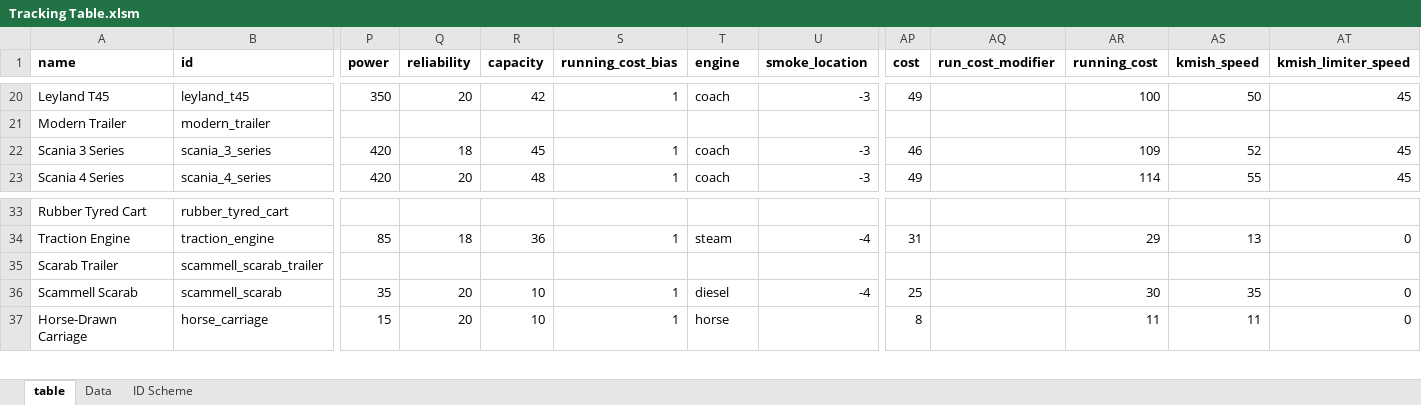
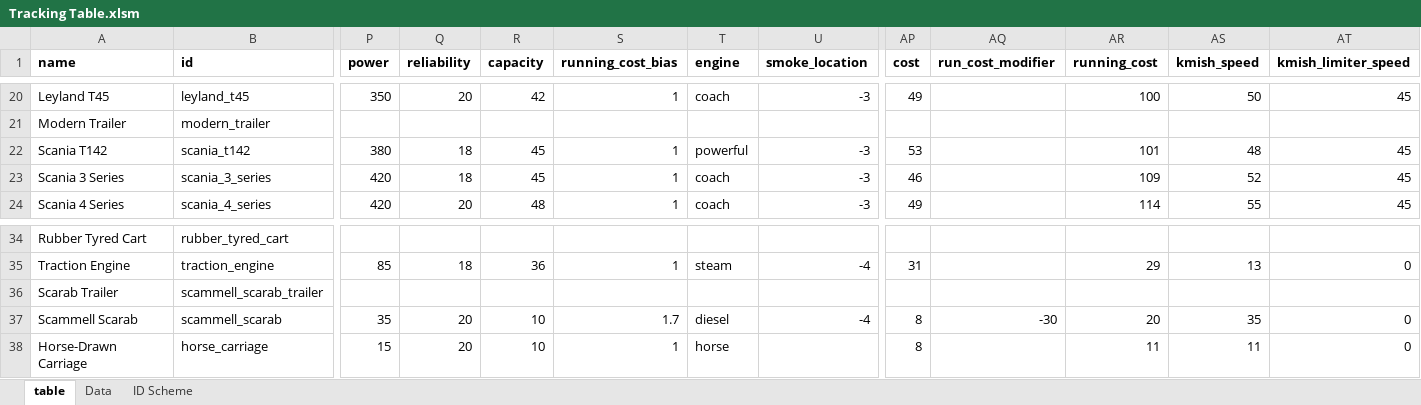
Before and after one commit to mattkimber/timberwolfs_road_vehicles, an Excel workbook: Tracking Table.xlsm, sheet table, drawn as a sheet; only a part is shown, gaps mark what is left out; values as stored, in another font and other column widths than the file's, no borders; addresses are those after the commit; rows hold the shown columns only; the diff names each change by its address in the sheet, - before the commit and + after, or states it on an @@ line.

```diff
--- a/Tracking Table.xlsm (sheet table)
+++ b/Tracking Table.xlsm (sheet table)
+row 22: Scania T142 | scania_t142 | 380 | 18 | 45 | 1 | powerful | -3 | 53 |  | 101 | 48 | 45
-S37 (running_cost_bias): 1
+S37 (running_cost_bias): 1.7
-AP37 (cost): 25
+AP37 (cost): 8
-AQ37 (run_cost_modifier): (empty)
+AQ37 (run_cost_modifier): -30
-AR37 (running_cost): 30
+AR37 (running_cost): 20
```
Also changed, not shown: formulas that keep their value, 4 other files.
